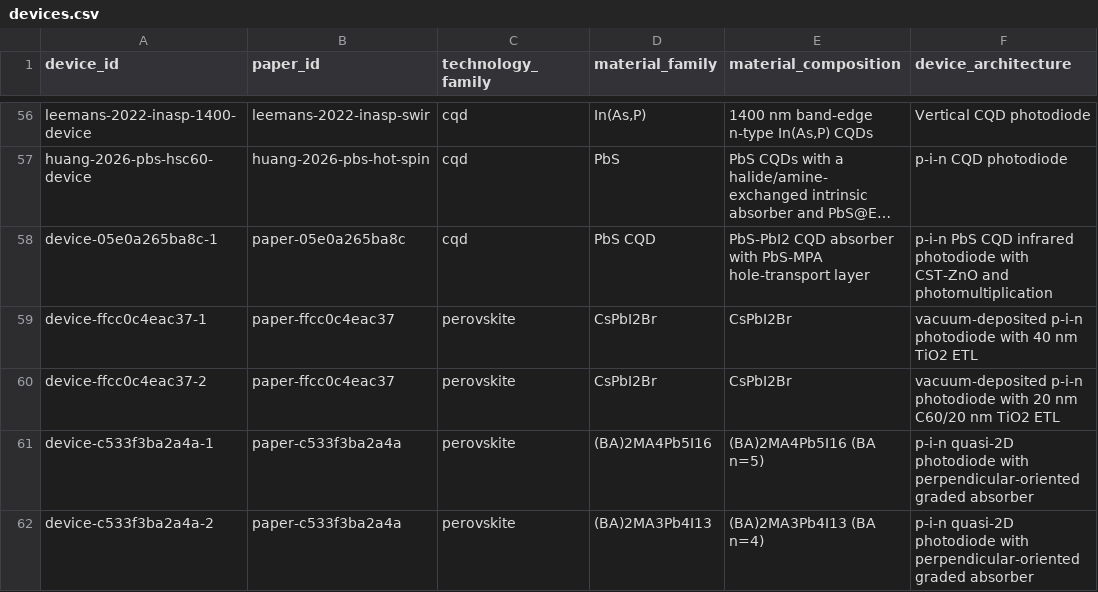
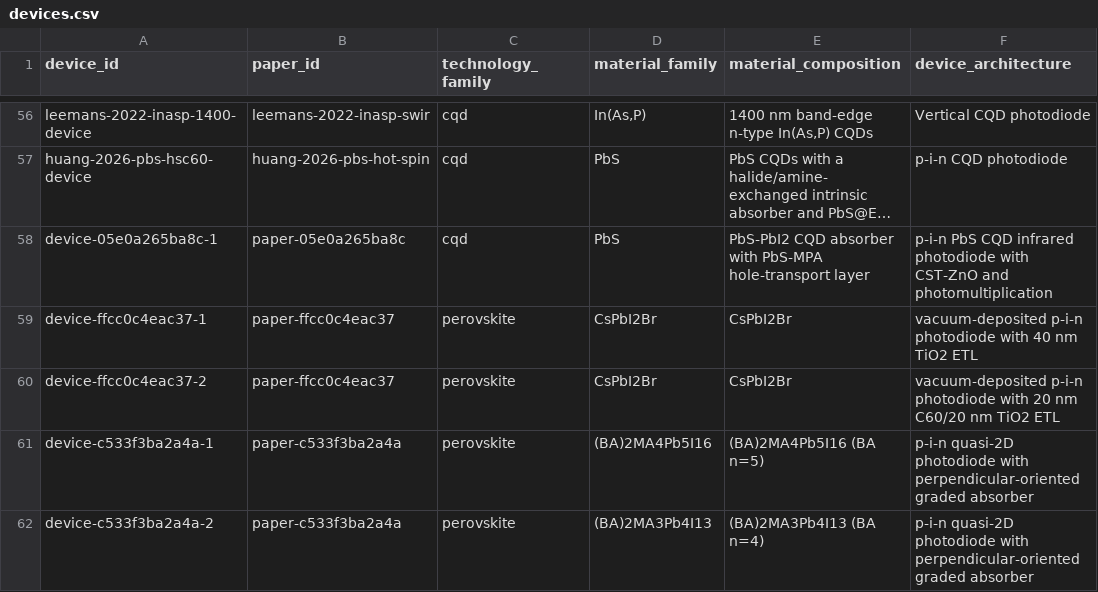
Before and after one commit to Shlok-Joseph-Paul/cQD-Detector-Compiler-and-Verifier, a CSV file: data/devices.csv, drawn as a sheet; only a part is shown, gaps mark what is left out; long unchanged cells end in …; the diff names each change by its address in the sheet, - before the commit and + after, or states it on an @@ line.

Commit message:
Normalize PbS material class

```diff
--- a/data/devices.csv
+++ b/data/devices.csv
-D58 (material_family): PbS CQD
+D58 (material_family): PbS
```
Also changed, not shown: 1 other file.
